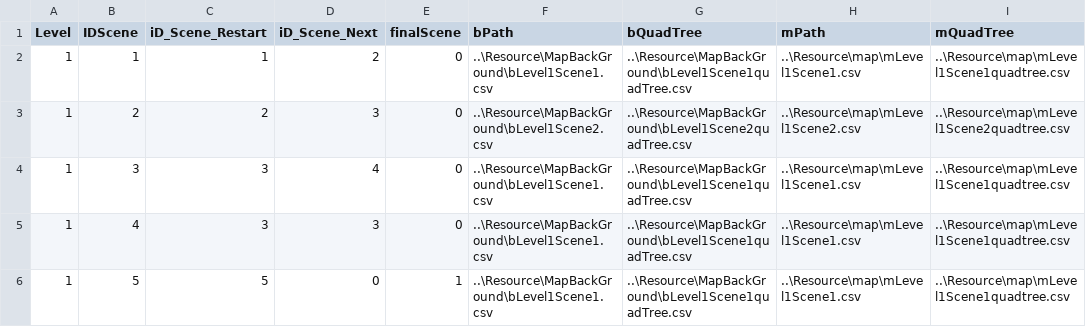
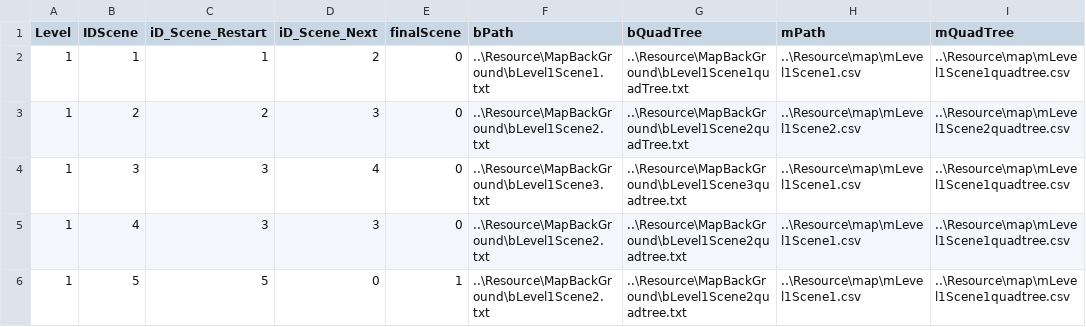
Before and after one commit to doanhtdpl/game-cashtle-vania, a CSV file: GameCashtleVania/Resource/file/InfoScene.csv, drawn as a sheet.

```diff
--- a/GameCashtleVania/Resource/file/InfoScene.csv
+++ b/GameCashtleVania/Resource/file/InfoScene.csv
@@ -1,6 +1,6 @@
 Level,IDScene,iD_Scene_Restart,iD_Scene_Next,finalScene,bPath,bQuadTree,mPath,mQuadTree
-1,1,1,2,0,..\Resource\MapBackGround\bLevel1Scene1.csv,..\Resource\MapBackGround\bLevel1Scene1quadTree.csv,..\Resource\map\mLevel1Scene1.csv,..\Resource\map\mLevel1Scene1quadtree.csv
-1,2,2,3,0,..\Resource\MapBackGround\bLevel1Scene2.csv,..\Resource\MapBackGround\bLevel1Scene2quadTree.csv,..\Resource\map\mLevel1Scene2.csv,..\Resource\map\mLevel1Scene2quadtree.csv
-1,3,3,4,0,..\Resource\MapBackGround\bLevel1Scene1.csv,..\Resource\MapBackGround\bLevel1Scene1quadTree.csv,..\Resource\map\mLevel1Scene1.csv,..\Resource\map\mLevel1Scene1quadtree.csv
-1,4,3,3,0,..\Resource\MapBackGround\bLevel1Scene1.csv,..\Resource\MapBackGround\bLevel1Scene1quadTree.csv,..\Resource\map\mLevel1Scene1.csv,..\Resource\map\mLevel1Scene1quadtree.csv
-1,5,5,0,1,..\Resource\MapBackGround\bLevel1Scene1.csv,..\Resource\MapBackGround\bLevel1Scene1quadTree.csv,..\Resource\map\mLevel1Scene1.csv,..\Resource\map\mLevel1Scene1quadtree.csv
+1,1,1,2,0,..\Resource\MapBackGround\bLevel1Scene1.txt,..\Resource\MapBackGround\bLevel1Scene1quadTree.txt,..\Resource\map\mLevel1Scene1.csv,..\Resource\map\mLevel1Scene1quadtree.csv
+1,2,2,3,0,..\Resource\MapBackGround\bLevel1Scene2.txt,..\Resource\MapBackGround\bLevel1Scene2quadTree.txt,..\Resource\map\mLevel1Scene2.csv,..\Resource\map\mLevel1Scene2quadtree.csv
+1,3,3,4,0,..\Resource\MapBackGround\bLevel1Scene3.txt,..\Resource\MapBackGround\bLevel1Scene3quadtree.txt,..\Resource\map\mLevel1Scene1.csv,..\Resource\map\mLevel1Scene1quadtree.csv
+1,4,3,3,0,..\Resource\MapBackGround\bLevel1Scene2.txt,..\Resource\MapBackGround\bLevel1Scene2quadtree.txt,..\Resource\map\mLevel1Scene1.csv,..\Resource\map\mLevel1Scene1quadtree.csv
+1,5,5,0,1,..\Resource\MapBackGround\bLevel1Scene2.txt,..\Resource\MapBackGround\bLevel1Scene2quadtree.txt,..\Resource\map\mLevel1Scene1.csv,..\Resource\map\mLevel1Scene1quadtree.csv
```
Also changed, not shown: GameCashtleVania/Resource/map/mLevel1Scene1quadtree.csv, GameCashtleVania/Resource/map/mLevel1Scene2.csv, 42 other files.
